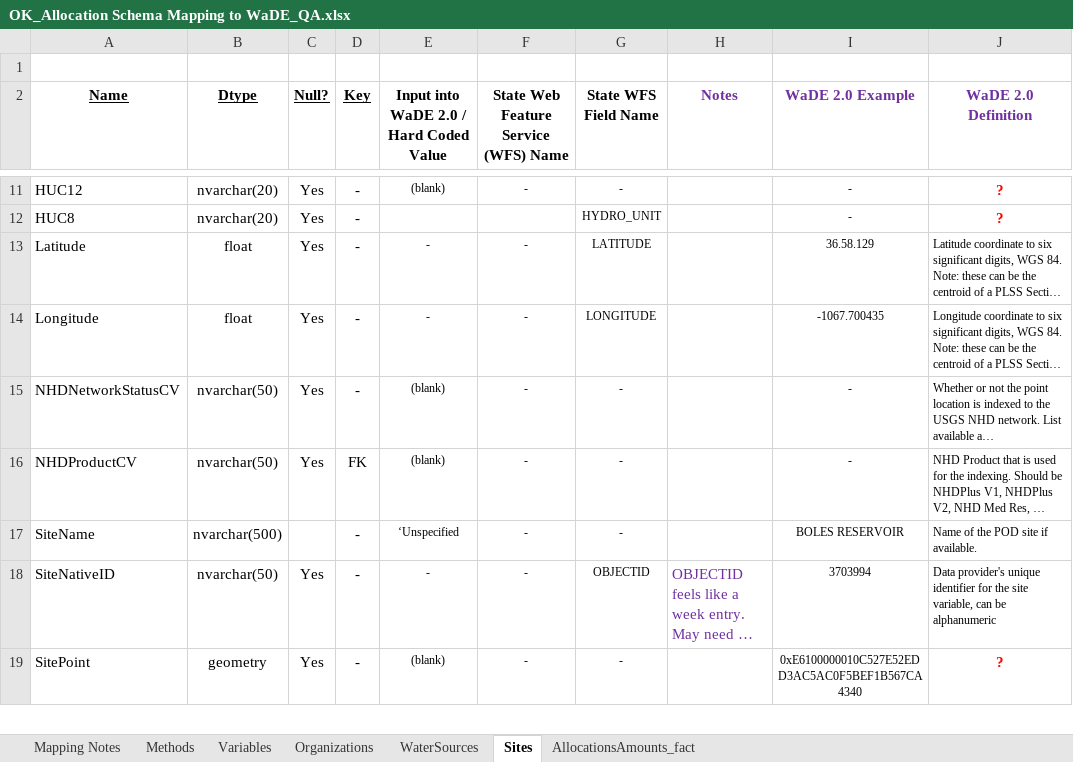
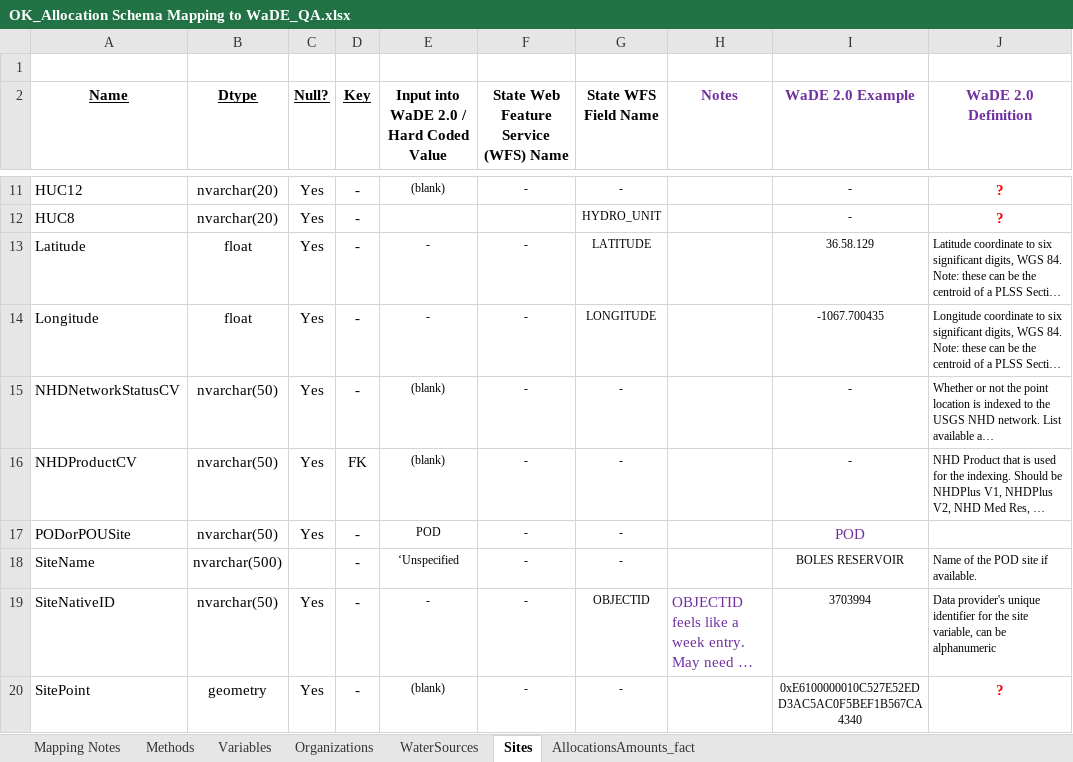
Before and after one commit to WSWCWaterDataExchange/MappingStatesDataToWaDE2.0, an Excel workbook: Oklahoma/WaterAllocation/OK_Allocation Schema Mapping to WaDE_QA.xlsx, sheet Sites, drawn as a sheet; only a part is shown, gaps mark what is left out; long unchanged cells end in …; values as stored, in another font and other column widths than the file's, no borders; the diff names each change by its address in the sheet, - before the commit and + after, or states it on an @@ line.

```diff
--- a/Oklahoma/WaterAllocation/OK_Allocation Schema Mapping to WaDE_QA.xlsx (sheet Sites)
+++ b/Oklahoma/WaterAllocation/OK_Allocation Schema Mapping to WaDE_QA.xlsx (sheet Sites)
+row 17: PODorPOUSite | nvarchar(50) | Yes | - | POD | - | - |  | POD
```
Also changed, not shown: sheet AllocationsAmounts_fact, sheet Organizations, 59 other files.
